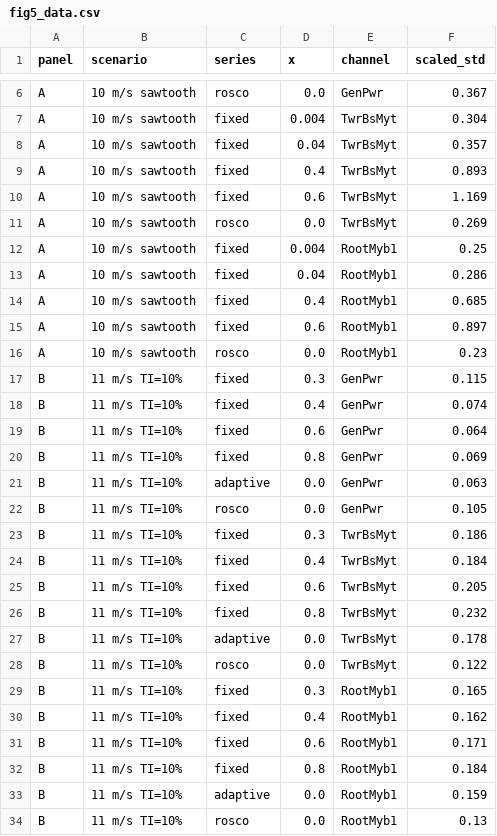
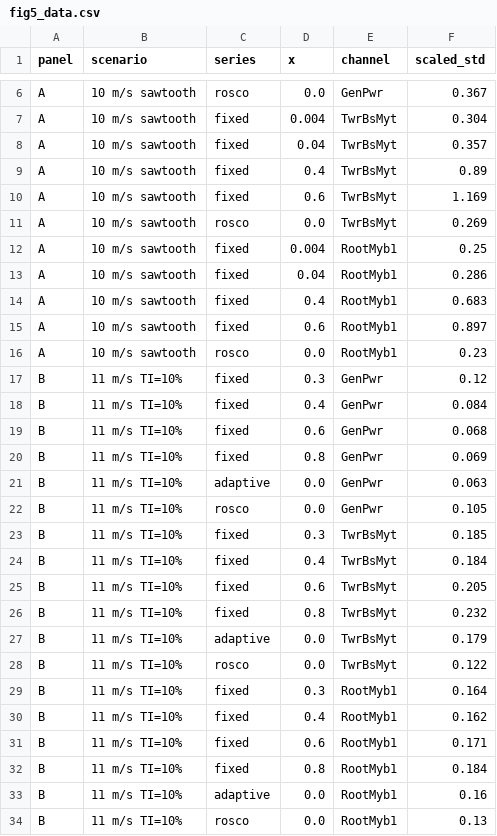
Before and after one commit to Celope/unified-ddqn-pitch-control, a CSV file: Results/Figures/fig5_data.csv, drawn as a sheet; only a part is shown, gaps mark what is left out.

```diff
--- a/Results/Figures/fig5_data.csv
+++ b/Results/Figures/fig5_data.csv
@@ -8,3 +8,3 @@ A,10 m/s sawtooth,fixed,0.004,TwrBsMyt,0.304
 A,10 m/s sawtooth,fixed,0.04,TwrBsMyt,0.357
-A,10 m/s sawtooth,fixed,0.4,TwrBsMyt,0.893
+A,10 m/s sawtooth,fixed,0.4,TwrBsMyt,0.89
 A,10 m/s sawtooth,fixed,0.6,TwrBsMyt,1.169
@@ -13,8 +13,8 @@ A,10 m/s sawtooth,fixed,0.004,RootMyb1,0.25
 A,10 m/s sawtooth,fixed,0.04,RootMyb1,0.286
-A,10 m/s sawtooth,fixed,0.4,RootMyb1,0.685
+A,10 m/s sawtooth,fixed,0.4,RootMyb1,0.683
 A,10 m/s sawtooth,fixed,0.6,RootMyb1,0.897
 A,10 m/s sawtooth,rosco,0.0,RootMyb1,0.23
-B,11 m/s TI=10%,fixed,0.3,GenPwr,0.115
-B,11 m/s TI=10%,fixed,0.4,GenPwr,0.074
-B,11 m/s TI=10%,fixed,0.6,GenPwr,0.064
+B,11 m/s TI=10%,fixed,0.3,GenPwr,0.12
+B,11 m/s TI=10%,fixed,0.4,GenPwr,0.084
+B,11 m/s TI=10%,fixed,0.6,GenPwr,0.068
 B,11 m/s TI=10%,fixed,0.8,GenPwr,0.069
@@ -22,3 +22,3 @@ B,11 m/s TI=10%,adaptive,0.0,GenPwr,0.063
 B,11 m/s TI=10%,rosco,0.0,GenPwr,0.105
-B,11 m/s TI=10%,fixed,0.3,TwrBsMyt,0.186
+B,11 m/s TI=10%,fixed,0.3,TwrBsMyt,0.185
 B,11 m/s TI=10%,fixed,0.4,TwrBsMyt,0.184
@@ -26,5 +26,5 @@ B,11 m/s TI=10%,fixed,0.6,TwrBsMyt,0.205
 B,11 m/s TI=10%,fixed,0.8,TwrBsMyt,0.232
-B,11 m/s TI=10%,adaptive,0.0,TwrBsMyt,0.178
+B,11 m/s TI=10%,adaptive,0.0,TwrBsMyt,0.179
 B,11 m/s TI=10%,rosco,0.0,TwrBsMyt,0.122
-B,11 m/s TI=10%,fixed,0.3,RootMyb1,0.165
+B,11 m/s TI=10%,fixed,0.3,RootMyb1,0.164
 B,11 m/s TI=10%,fixed,0.4,RootMyb1,0.162
@@ -32,3 +32,3 @@ B,11 m/s TI=10%,fixed,0.6,RootMyb1,0.171
 B,11 m/s TI=10%,fixed,0.8,RootMyb1,0.184
-B,11 m/s TI=10%,adaptive,0.0,RootMyb1,0.159
+B,11 m/s TI=10%,adaptive,0.0,RootMyb1,0.16
 B,11 m/s TI=10%,rosco,0.0,RootMyb1,0.13
```
Also changed, not shown: 20 other files.
